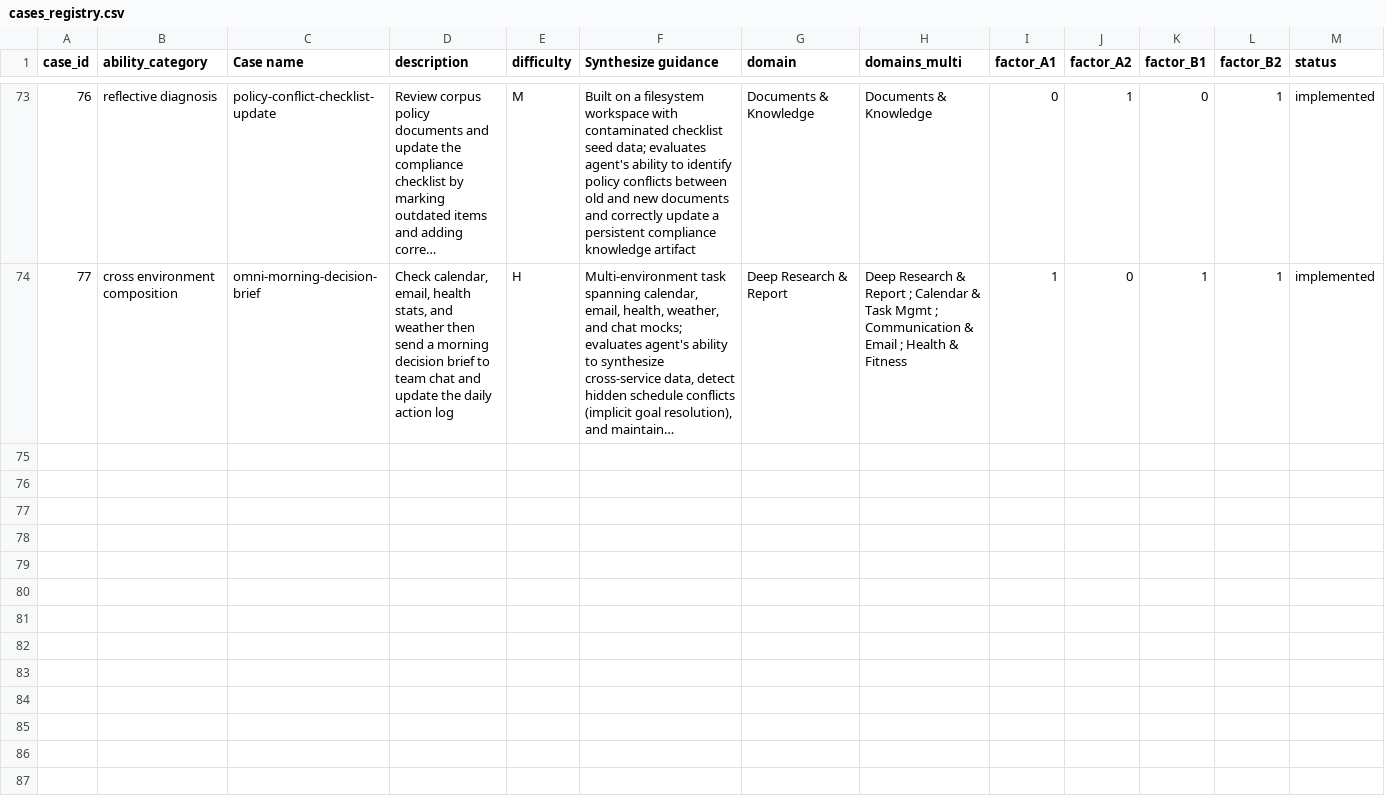
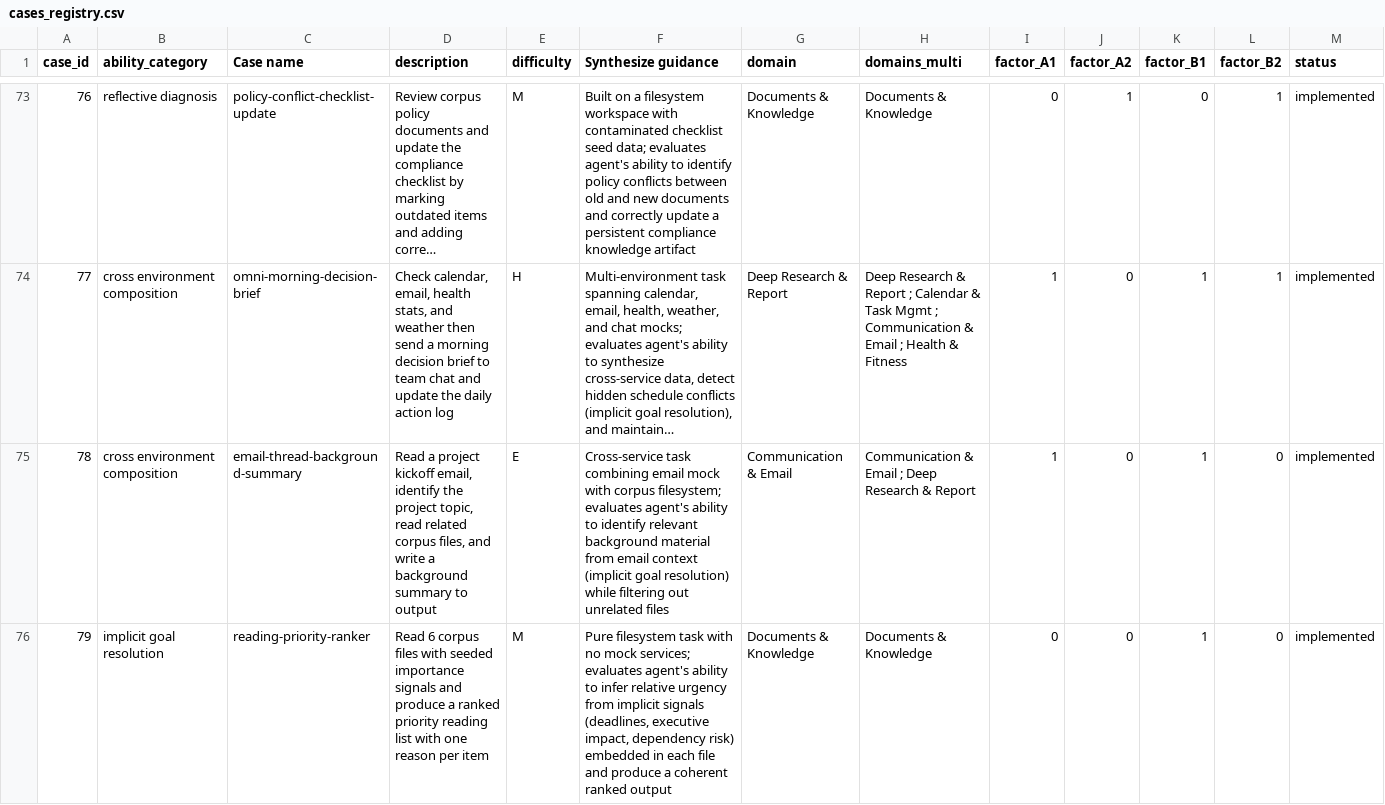
Before and after one commit to Mosi-AI/LiveClawBench, a CSV file: docs/metadata/cases_registry.csv, drawn as a sheet; only a part is shown, gaps mark what is left out; long unchanged cells end in …; the diff names each change by its address in the sheet, - before the commit and + after, or states it on an @@ line.

```diff
--- a/docs/metadata/cases_registry.csv
+++ b/docs/metadata/cases_registry.csv
+row 75: 78 | cross environment composition | email-thread-background-summary | Read a project kickoff email, identify the project topic, read related corpus files, and write a background summary to output | E | Cross-service task combining email mock with corpus filesystem; evaluates agent's ability to identify relevant background material from email context (implicit goal resolution) while filtering out unrelated files | Communication & Email | Communication & Email ; Deep Research & Report | 1 | 0 | 1 | 0 | implemented
+row 76: 79 | implicit goal resolution | reading-priority-ranker | Read 6 corpus files with seeded importance signals and produce a ranked priority reading list with one reason per item | M | Pure filesystem task with no mock services; evaluates agent's ability to infer relative urgency from implicit signals (deadlines, executive impact, dependency risk) embedded in each file and produce a coherent ranked output | Documents & Knowledge | Documents & Knowledge | 0 | 0 | 1 | 0 | implemented
```
Also changed, not shown: docs/metadata/cases_registry_zh.csv, 33 other files.
